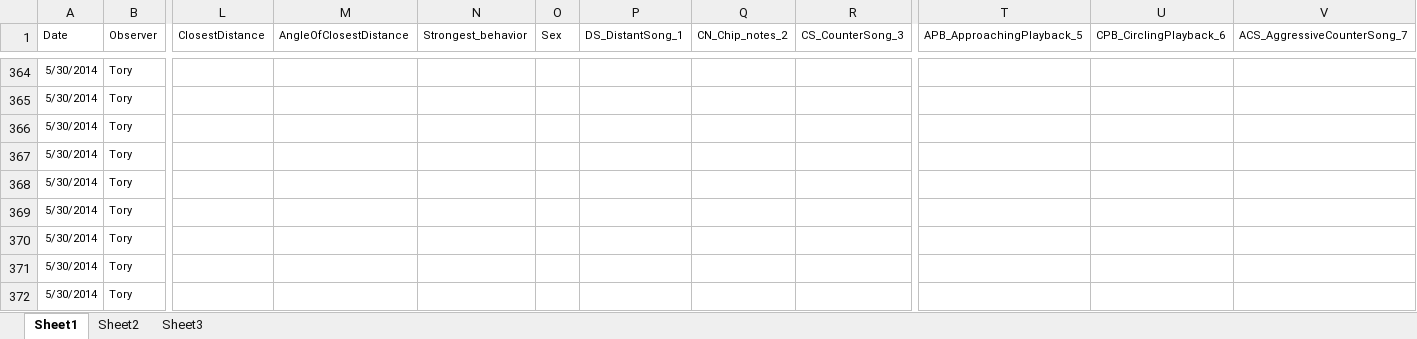
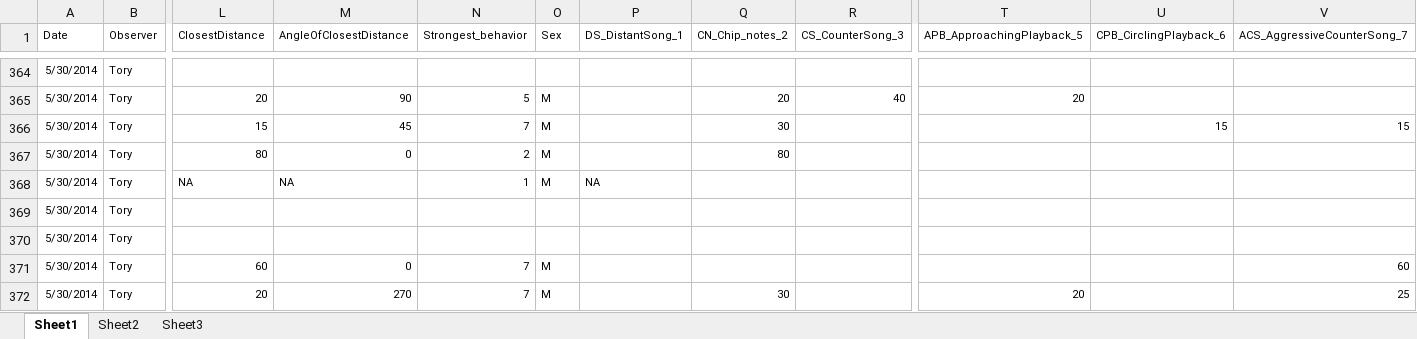
Before and after one commit to baeolophus/casp, an Excel workbook: 20170117_CASP_playback_responses_combined_longform.xlsx, sheet Sheet1, drawn as a sheet; only a part is shown, gaps mark what is left out; values as stored, in another font and other column widths than the file's, no borders; the diff covers the shown part only; the diff names each change by its address in the sheet, - before the commit and + after, or states it on an @@ line.

Commit message:
Adding sum columns to percent cover to check if adds to 100.  Finished basic expansion of behavior cells for behavior response file.

```diff
--- a/20170117_CASP_playback_responses_combined_longform.xlsx (sheet Sheet1)
+++ b/20170117_CASP_playback_responses_combined_longform.xlsx (sheet Sheet1)
-L365 (ClosestDistance): (empty)
+L365 (ClosestDistance): 20
-M365 (AngleOfClosestDistance): (empty)
+M365 (AngleOfClosestDistance): 90
-N365 (Strongest_behavior): (empty)
+N365 (Strongest_behavior): 5
-O365:O368 (Sex): (empty)
+O365:O368 (Sex): M
-Q365 (CN_Chip_notes_2): (empty)
+Q365 (CN_Chip_notes_2): 20
-R365 (CS_CounterSong_3): (empty)
+R365 (CS_CounterSong_3): 40
-T365 (APB_ApproachingPlayback_5): (empty)
+T365 (APB_ApproachingPlayback_5): 20
-L366 (ClosestDistance): (empty)
+L366 (ClosestDistance): 15
-M366 (AngleOfClosestDistance): (empty)
+M366 (AngleOfClosestDistance): 45
-N366 (Strongest_behavior): (empty)
+N366 (Strongest_behavior): 7
-Q366 (CN_Chip_notes_2): (empty)
+Q366 (CN_Chip_notes_2): 30
-U366 (CPB_CirclingPlayback_6): (empty)
+U366 (CPB_CirclingPlayback_6): 15
-V366 (ACS_AggressiveCounterSong_7): (empty)
+V366 (ACS_AggressiveCounterSong_7): 15
-L367 (ClosestDistance): (empty)
+L367 (ClosestDistance): 80
-M367 (AngleOfClosestDistance): (empty)
+M367 (AngleOfClosestDistance): 0
-N367 (Strongest_behavior): (empty)
+N367 (Strongest_behavior): 2
-Q367 (CN_Chip_notes_2): (empty)
+Q367 (CN_Chip_notes_2): 80
-L368 (ClosestDistance): (empty)
+L368 (ClosestDistance): NA
-M368 (AngleOfClosestDistance): (empty)
+M368 (AngleOfClosestDistance): NA
-N368 (Strongest_behavior): (empty)
+N368 (Strongest_behavior): 1
-P368 (DS_DistantSong_1): (empty)
+P368 (DS_DistantSong_1): NA
-L371 (ClosestDistance): (empty)
+L371 (ClosestDistance): 60
-M371 (AngleOfClosestDistance): (empty)
+M371 (AngleOfClosestDistance): 0
-N371:N372 (Strongest_behavior): (empty)
+N371:N372 (Strongest_behavior): 7
-O371:O372 (Sex): (empty)
+O371:O372 (Sex): M
-V371 (ACS_AggressiveCounterSong_7): (empty)
+V371 (ACS_AggressiveCounterSong_7): 60
-L372 (ClosestDistance): (empty)
+L372 (ClosestDistance): 20
-M372 (AngleOfClosestDistance): (empty)
+M372 (AngleOfClosestDistance): 270
-Q372 (CN_Chip_notes_2): (empty)
+Q372 (CN_Chip_notes_2): 30
-T372 (APB_ApproachingPlayback_5): (empty)
+T372 (APB_ApproachingPlayback_5): 20
-V372 (ACS_AggressiveCounterSong_7): (empty)
+V372 (ACS_AggressiveCounterSong_7): 25
```
Also changed, not shown: 543 edited cells elsewhere in this sheet, 1 other file.
